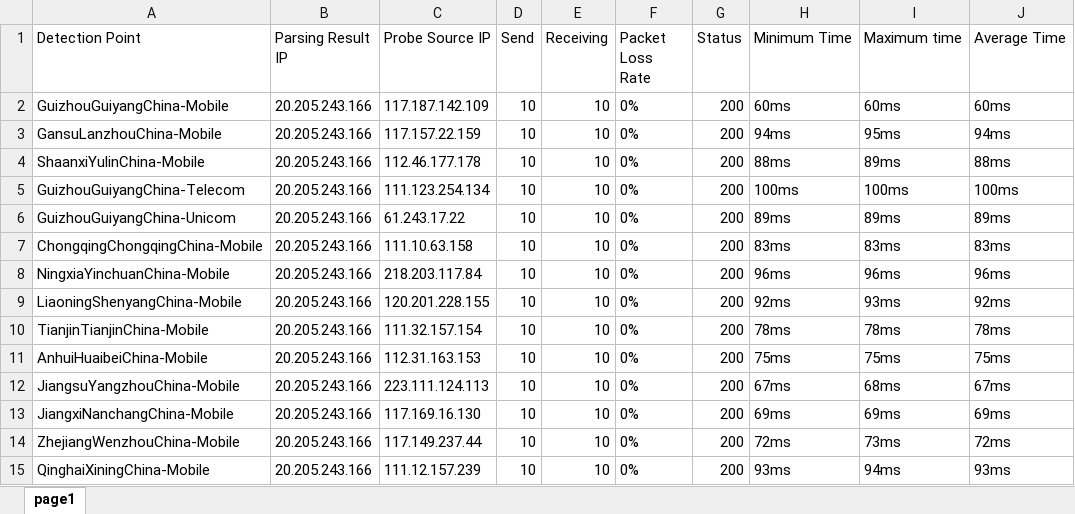
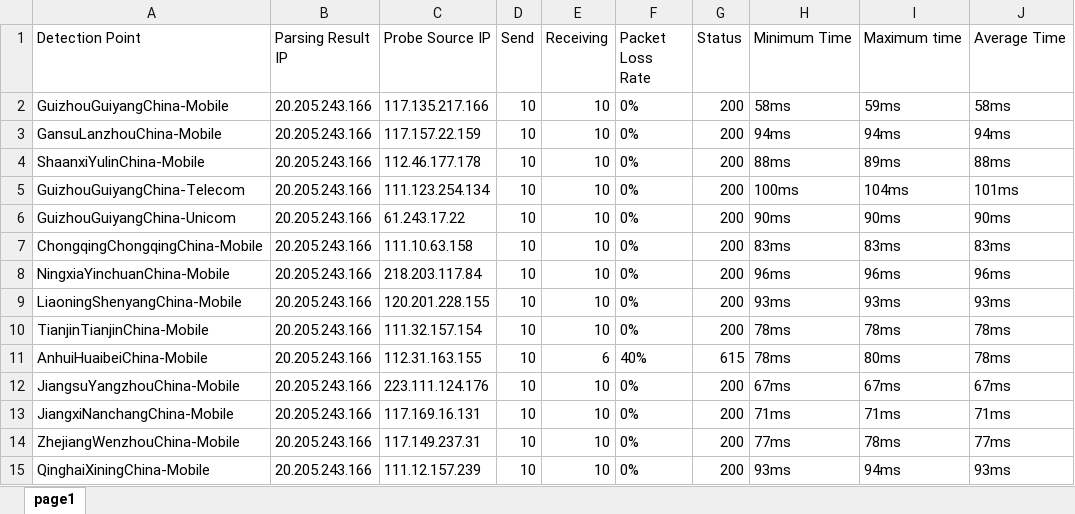
Before and after one commit to h1023605191/aliyun-boce-export, an Excel workbook: downloads/github.com-ping-result.xlsx, sheet page1, drawn as a sheet; only a part is shown; values as stored, in another font and other column widths than the file's, no borders; the diff covers the shown part only; the diff names each change by its address in the sheet, - before the commit and + after, or states it on an @@ line.

Commit message:
Add downloaded file

```diff
--- a/downloads/github.com-ping-result.xlsx (sheet page1)
+++ b/downloads/github.com-ping-result.xlsx (sheet page1)
-C2 (Probe Source IP): 117.187.142.109
+C2 (Probe Source IP): 117.135.217.166
-H2 (Minimum Time): 60ms
+H2 (Minimum Time): 58ms
-I2 (Maximum time): 60ms
+I2 (Maximum time): 59ms
-J2 (Average Time): 60ms
+J2 (Average Time): 58ms
-I3 (Maximum time): 95ms
+I3 (Maximum time): 94ms
-I5 (Maximum time): 100ms
+I5 (Maximum time): 104ms
-J5 (Average Time): 100ms
+J5 (Average Time): 101ms
-H6 (Minimum Time): 89ms
+H6 (Minimum Time): 90ms
-I6 (Maximum time): 89ms
+I6 (Maximum time): 90ms
-J6 (Average Time): 89ms
+J6 (Average Time): 90ms
-H9 (Minimum Time): 92ms
+H9 (Minimum Time): 93ms
-J9 (Average Time): 92ms
+J9 (Average Time): 93ms
-C11 (Probe Source IP): 112.31.163.153
+C11 (Probe Source IP): 112.31.163.155
-E11 (Receiving): 10
+E11 (Receiving): 6
-F11 (Packet Loss Rate): 0%
+F11 (Packet Loss Rate): 40%
-G11 (Status): 200
+G11 (Status): 615
-H11 (Minimum Time): 75ms
+H11 (Minimum Time): 78ms
-I11 (Maximum time): 75ms
+I11 (Maximum time): 80ms
-J11 (Average Time): 75ms
+J11 (Average Time): 78ms
-C12 (Probe Source IP): 223.111.124.113
+C12 (Probe Source IP): 223.111.124.176
-I12 (Maximum time): 68ms
+I12 (Maximum time): 67ms
-C13 (Probe Source IP): 117.169.16.130
+C13 (Probe Source IP): 117.169.16.131
-H13 (Minimum Time): 69ms
+H13 (Minimum Time): 71ms
-I13 (Maximum time): 69ms
+I13 (Maximum time): 71ms
-J13 (Average Time): 69ms
+J13 (Average Time): 71ms
-C14 (Probe Source IP): 117.149.237.44
+C14 (Probe Source IP): 117.149.237.31
-H14 (Minimum Time): 72ms
+H14 (Minimum Time): 77ms
-I14 (Maximum time): 73ms
+I14 (Maximum time): 78ms
-J14 (Average Time): 72ms
+J14 (Average Time): 77ms
```
Also changed, not shown: 488 edited cells elsewhere in this sheet.
